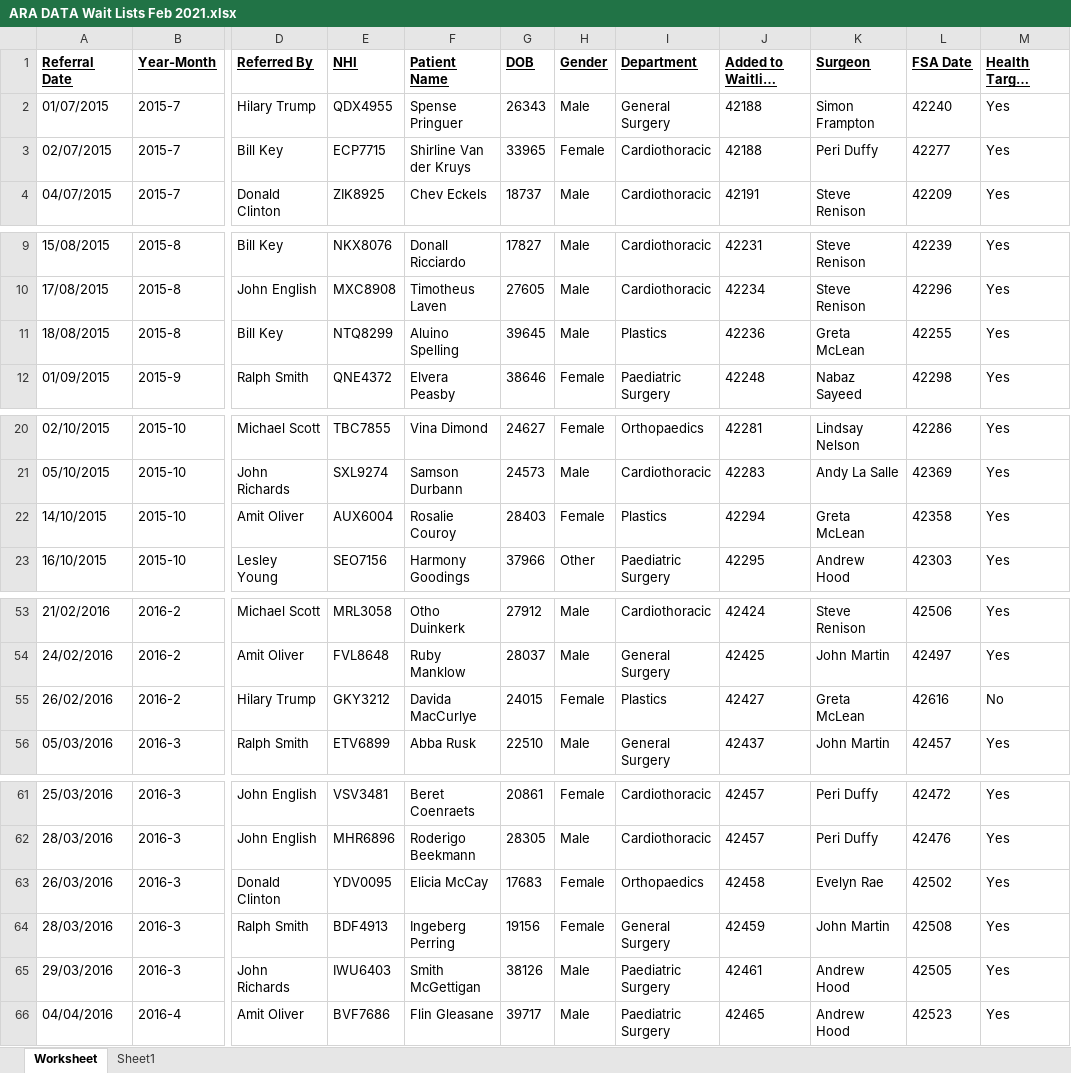
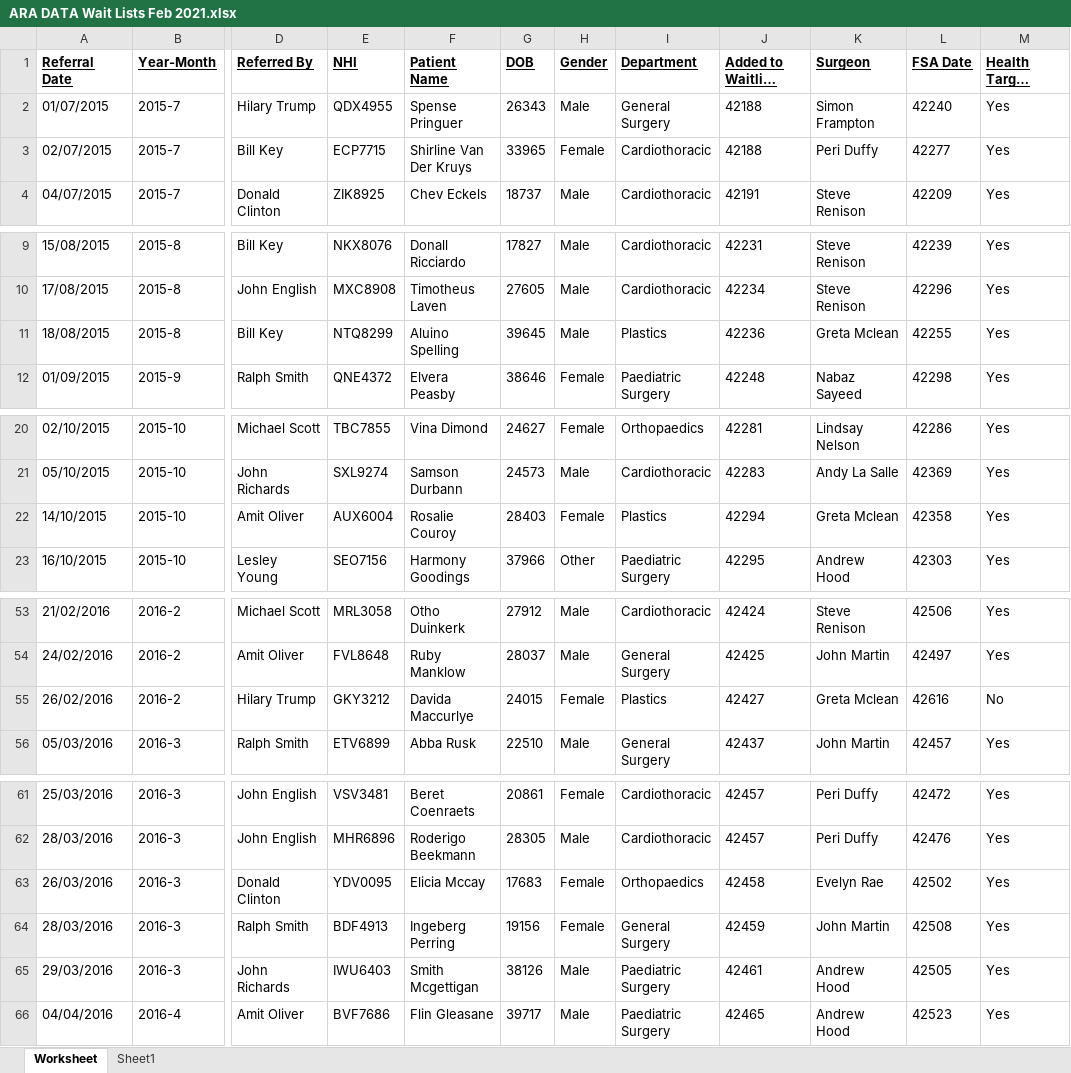
Before and after one commit to J-RAG/Hospital-Appointment-Database, an Excel workbook: ARA DATA Wait Lists Feb 2021.xlsx, sheet Worksheet, drawn as a sheet; only a part is shown, gaps mark what is left out; long unchanged cells end in …; values as stored, in another font and other column widths than the file's, no borders; the diff covers the shown part only; the diff names each change by its address in the sheet, - before the commit and + after, or states it on an @@ line.

Commit message:
Proper Case Formatting Names, Departments etc

```diff
--- a/ARA DATA Wait Lists Feb 2021.xlsx (sheet Worksheet)
+++ b/ARA DATA Wait Lists Feb 2021.xlsx (sheet Worksheet)
-F3 (Patient Name): Shirline Van der Kruys
+F3 (Patient Name): Shirline Van Der Kruys
-K11 (Surgeon): Greta McLean
+K11 (Surgeon): Greta Mclean
-K22 (Surgeon): Greta McLean
+K22 (Surgeon): Greta Mclean
-F55 (Patient Name): Davida MacCurlye
+F55 (Patient Name): Davida Maccurlye
-K55 (Surgeon): Greta McLean
+K55 (Surgeon): Greta Mclean
-F63 (Patient Name): Elicia McCay
+F63 (Patient Name): Elicia Mccay
-F65 (Patient Name): Smith McGettigan
+F65 (Patient Name): Smith Mcgettigan
```
Also changed, not shown: 4 edited cells elsewhere in this sheet.
